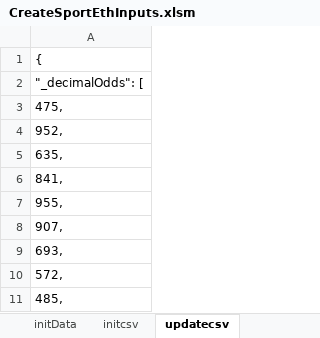
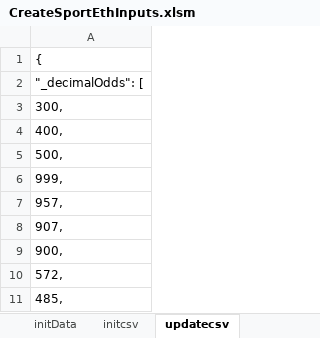
Before and after one commit to efalken/SportEth, an Excel workbook: docs/CreateSportEthInputs.xlsm, sheet updatecsv, drawn as a sheet; only a part is shown; values as stored, in another font and other column widths than the file's, no borders; the diff names each change by its address in the sheet, - before the commit and + after, or states it on an @@ line.

```diff
--- a/docs/CreateSportEthInputs.xlsm (sheet updatecsv)
+++ b/docs/CreateSportEthInputs.xlsm (sheet updatecsv)
-A3: 475,
+A3: 300,
-A4: 952,
+A4: 400,
-A5: 635,
+A5: 500,
-A6: 841,
+A6: 999,
-A7: 955,
+A7: 957,
-A9: 693,
+A9: 900,
```
Also changed, not shown: sheet MLtoDEC, sheet initData, sheet initcsv, sheet resultscsv, docs/ContractTestsNew.xlsm, docs/faqs.xlsx, 20 other files.
